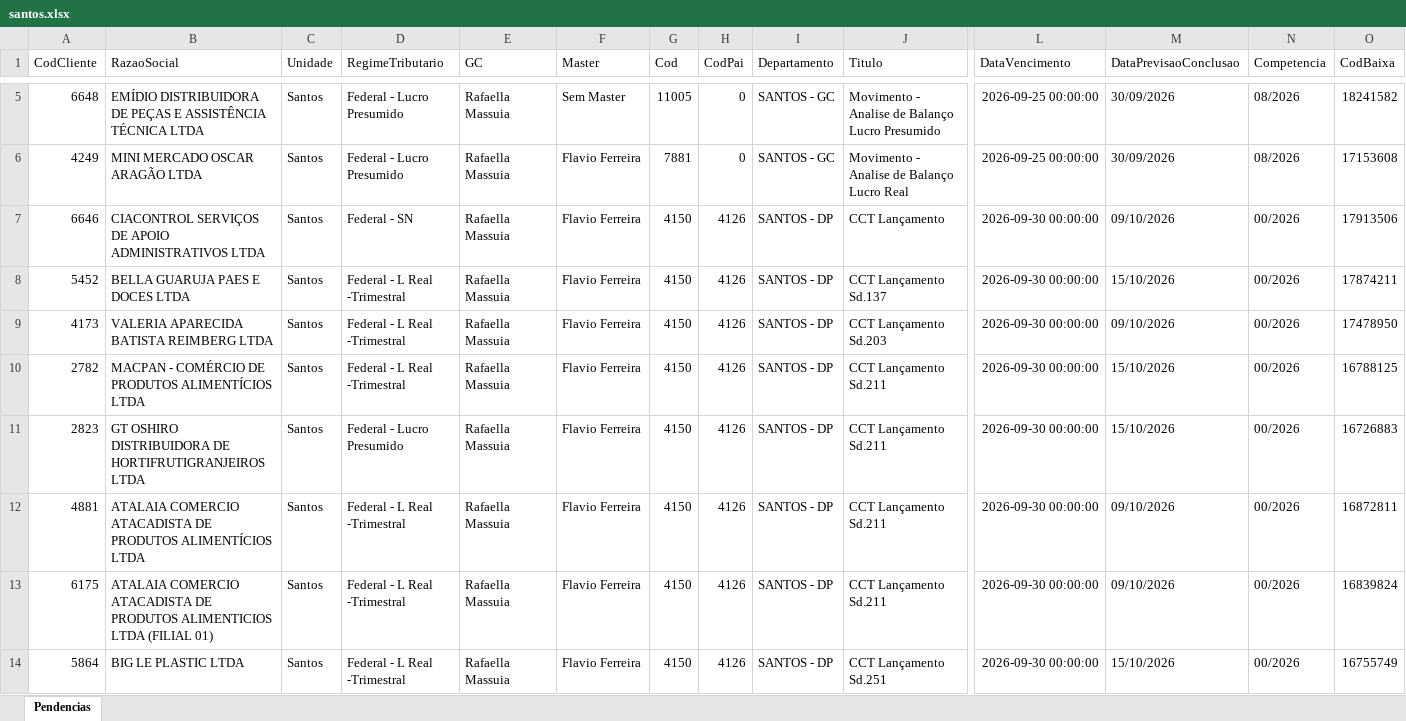
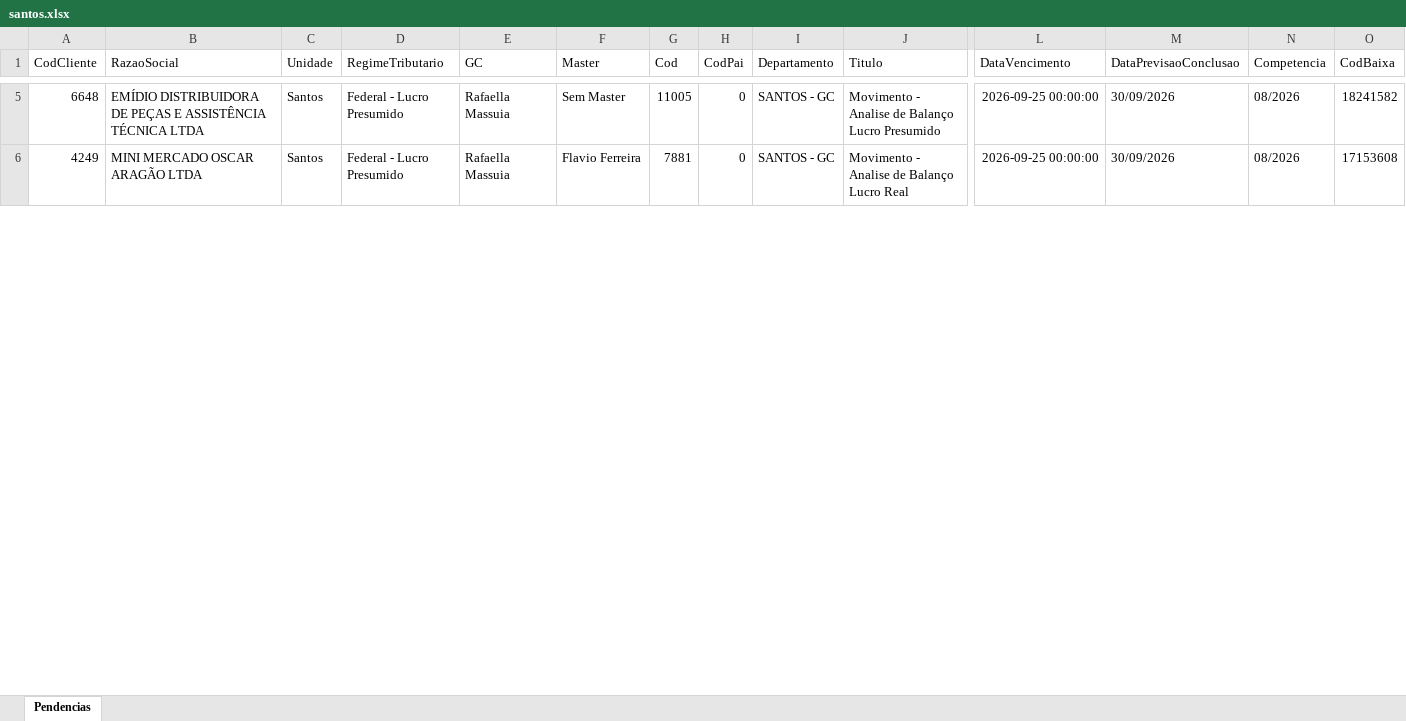
Before and after one commit to Controladoria-MG/Portal-das-tarefas, an Excel workbook: dados/base/santos.xlsx, sheet Pendencias, drawn as a sheet; only a part is shown, gaps mark what is left out; values as stored, in another font and other column widths than the file's, no borders; rows hold the shown columns only; the diff covers the shown part only; the diff names each change by its address in the sheet, - before the commit and + after, or states it on an @@ line.

```diff
--- a/dados/base/santos.xlsx (sheet Pendencias)
+++ b/dados/base/santos.xlsx (sheet Pendencias)
-row 7: 6646 | CIACONTROL SERVIÇOS DE APOIO ADMINISTRATIVOS LTDA | Santos | Federal - SN | Rafaella Massuia | Flavio Ferreira | 4150 | 4126 | SANTOS - DP | CCT Lançamento | 2026-09-30 00:00:00 | 09/10/2026 | 00/2026 | 17913506
-row 8: 5452 | BELLA GUARUJA PAES E DOCES LTDA | Santos | Federal - L Real -Trimestral | Rafaella Massuia | Flavio Ferreira | 4150 | 4126 | SANTOS - DP | CCT Lançamento Sd.137 | 2026-09-30 00:00:00 | 15/10/2026 | 00/2026 | 17874211
-row 9: 4173 | VALERIA APARECIDA BATISTA REIMBERG LTDA | Santos | Federal - L Real -Trimestral | Rafaella Massuia | Flavio Ferreira | 4150 | 4126 | SANTOS - DP | CCT Lançamento Sd.203 | 2026-09-30 00:00:00 | 09/10/2026 | 00/2026 | 17478950
-row 10: 2782 | MACPAN - COMÉRCIO DE PRODUTOS ALIMENTÍCIOS LTDA | Santos | Federal - L Real -Trimestral | Rafaella Massuia | Flavio Ferreira | 4150 | 4126 | SANTOS - DP | CCT Lançamento Sd.211 | 2026-09-30 00:00:00 | 15/10/2026 | 00/2026 | 16788125
-row 11: 2823 | GT OSHIRO DISTRIBUIDORA DE HORTIFRUTIGRANJEIROS LTDA | Santos | Federal - Lucro Presumido | Rafaella Massuia | Flavio Ferreira | 4150 | 4126 | SANTOS - DP | CCT Lançamento Sd.211 | 2026-09-30 00:00:00 | 15/10/2026 | 00/2026 | 16726883
-row 12: 4881 | ATALAIA COMERCIO ATACADISTA DE PRODUTOS ALIMENTÍCIOS LTDA | Santos | Federal - L Real -Trimestral | Rafaella Massuia | Flavio Ferreira | 4150 | 4126 | SANTOS - DP | CCT Lançamento Sd.211 | 2026-09-30 00:00:00 | 09/10/2026 | 00/2026 | 16872811
-row 13: 6175 | ATALAIA COMERCIO ATACADISTA DE PRODUTOS ALIMENTICIOS LTDA (FILIAL 01) | Santos | Federal - L Real -Trimestral | Rafaella Massuia | Flavio Ferreira | 4150 | 4126 | SANTOS - DP | CCT Lançamento Sd.211 | 2026-09-30 00:00:00 | 09/10/2026 | 00/2026 | 16839824
-row 14: 5864 | BIG LE PLASTIC LTDA | Santos | Federal - L Real -Trimestral | Rafaella Massuia | Flavio Ferreira | 4150 | 4126 | SANTOS - DP | CCT Lançamento Sd.251 | 2026-09-30 00:00:00 | 15/10/2026 | 00/2026 | 16755749
```
Also changed, not shown: 7 removed rows and 7 edited cells elsewhere in this sheet, dados/base/bpo.xlsx, dados/base/goias.xlsx, 3 other files.
